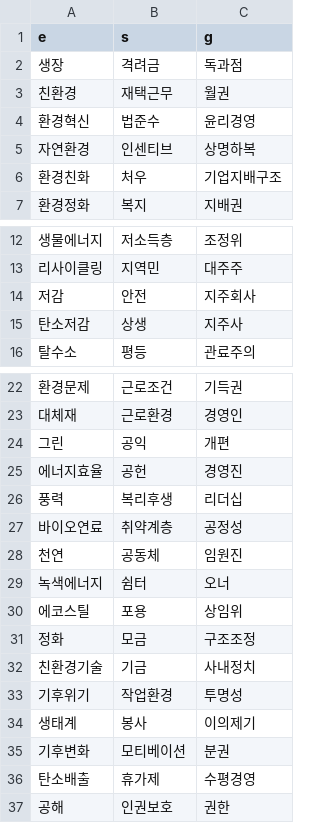
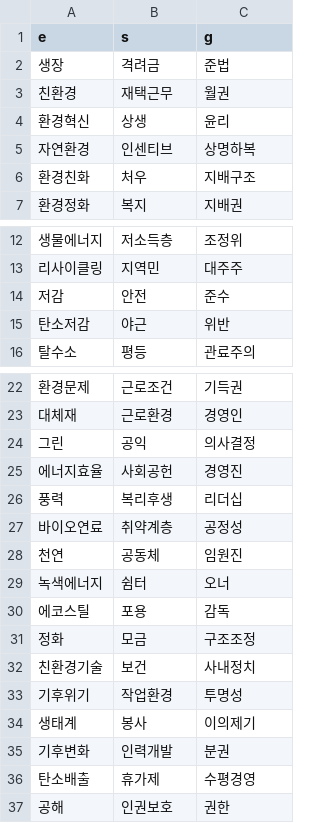
Before and after one commit to March-of-the-Ants/ESG-Rating-System, a CSV file: 4. modelling/esg_lexicon/esg_dict.csv, drawn as a sheet; only a part is shown, gaps mark what is left out.

```diff
--- a/4. modelling/esg_lexicon/esg_dict.csv
+++ b/4. modelling/esg_lexicon/esg_dict.csv
@@ -1,7 +1,7 @@
 e,s,g
-생장,격려금,독과점
+생장,격려금,준법
 친환경,재택근무,월권
-환경혁신,법준수,윤리경영
+환경혁신,상생,윤리
 자연환경,인센티브,상명하복
-환경친화,처우,기업지배구조
+환경친화,처우,지배구조
 환경정화,복지,지배권
@@ -13,4 +13,4 @@ e,s,g
 리사이클링,지역민,대주주
-저감,안전,지주회사
-탄소저감,상생,지주사
+저감,안전,준수
+탄소저감,야근,위반
 탈수소,평등,관료주의
@@ -23,4 +23,4 @@ e,s,g
 대체재,근로환경,경영인
-그린,공익,개편
-에너지효율,공헌,경영진
+그린,공익,의사결정
+에너지효율,사회공헌,경영진
 풍력,복리후생,리더십
@@ -29,8 +29,8 @@ e,s,g
 녹색에너지,쉼터,오너
-에코스틸,포용,상임위
+에코스틸,포용,감독
 정화,모금,구조조정
-친환경기술,기금,사내정치
+친환경기술,보건,사내정치
 기후위기,작업환경,투명성
 생태계,봉사,이의제기
-기후변화,모티베이션,분권
+기후변화,인력개발,분권
 탄소배출,휴가제,수평경영
```
Also changed, not shown: 2 other files.
